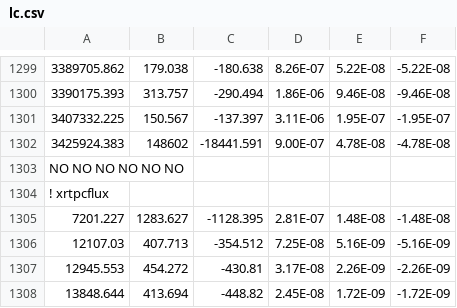
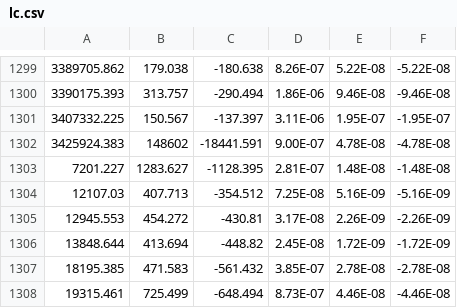
Before and after one commit to yuanchuanzou/SwJ1644, a CSV file: lc.csv, drawn as a sheet; only a part is shown, gaps mark what is left out; the shorter side is filled out with more unchanged rows.

```diff
--- a/lc.csv
+++ b/lc.csv
@@ -1302,4 +1302,2 @@
 3425924.383,148602,-18441.591,9.00E-07,4.78E-08,-4.78E-08
-NO NO NO NO NO NO,,,,,
-! xrtpcflux,,,,,
 7201.227,1283.627,-1128.395,2.81E-07,1.48E-08,-1.48E-08
```
Also changed, not shown: 9 other files.
